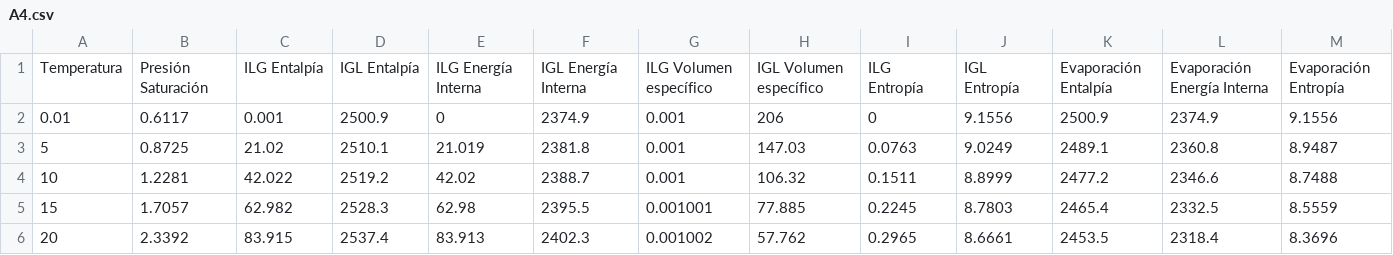
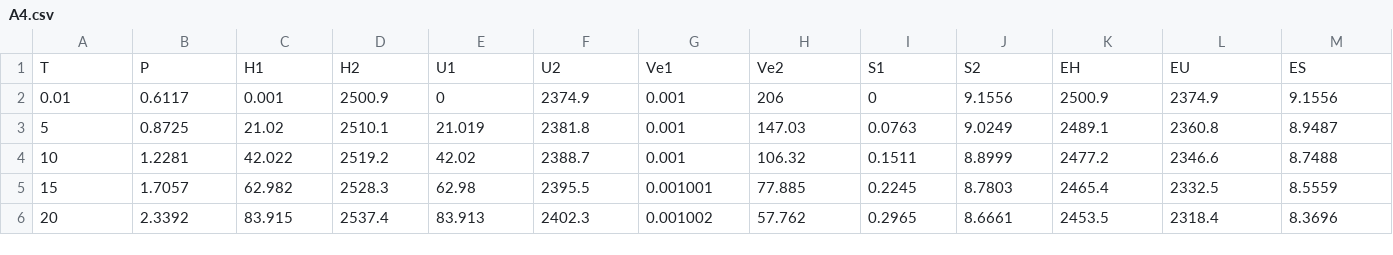
Before and after one commit to xomaxy/digitalPhase, a CSV file: src/data/A4.csv (was static/data/A4.csv), drawn as a sheet; only a part is shown.

```diff
--- a/static/data/A4.csv
+++ b/src/data/A4.csv
@@ -1,2 +1,2 @@
-Temperatura,Presión  Saturación,ILG Entalpía,IGL Entalpía,ILG Energía Interna,IGL Energía Interna,ILG Volumen específico,IGL Volumen específico,ILG Entropía    ,IGL Entropía    ,Evaporación Entalpía,Evaporación Energía Interna,Evaporación Entropía
+T,P,H1,H2,U1,U2,Ve1,Ve2,S1    ,S2    ,EH,EU,ES
 0.01,0.6117,0.001,2500.9,0,2374.9,0.001,206,0,9.1556,2500.9,2374.9,9.1556
```
Also changed, not shown: 5 other files.
